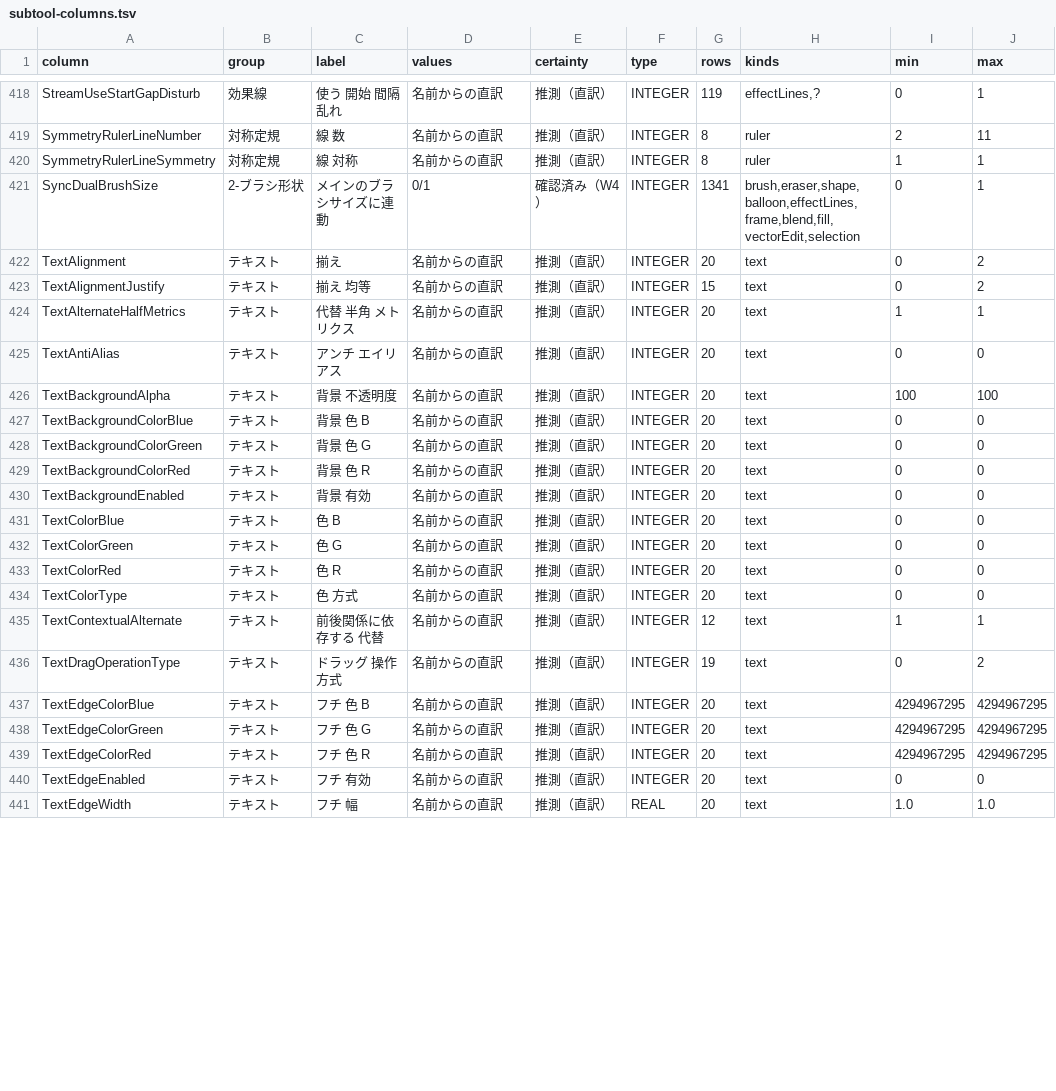
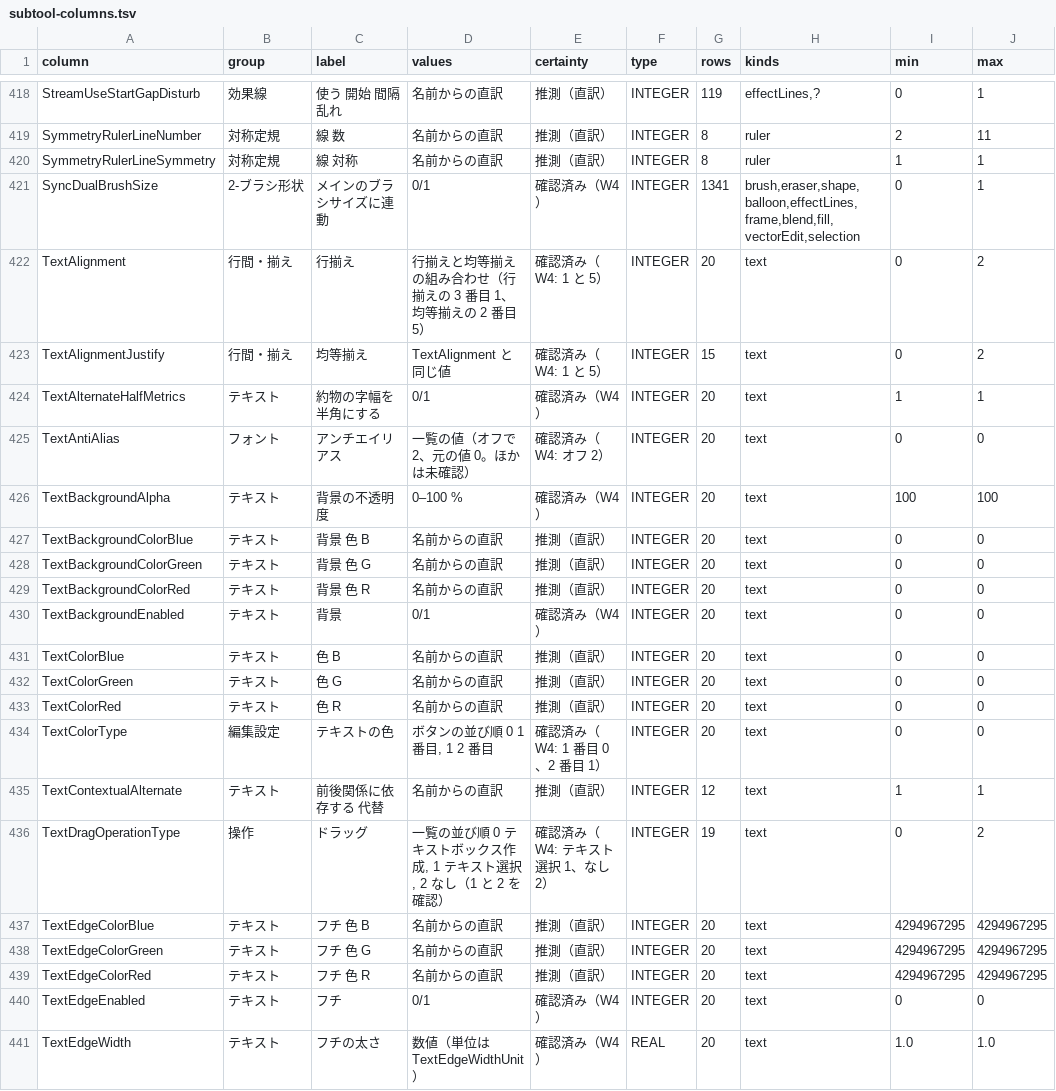
Before and after one commit to nanikasheila/CLIP_STUDIO_PAINT_Format, a TSV file: docs/assets/spec/subtool-columns.tsv, drawn as a sheet; only a part is shown, gaps mark what is left out; the diff covers the shown part only; the diff names each change by its address in the sheet, - before the commit and + after, or states it on an @@ line.

```diff
--- a/docs/assets/spec/subtool-columns.tsv
+++ b/docs/assets/spec/subtool-columns.tsv
-B422:B423 (group): テキスト
+B422:B423 (group): 行間・揃え
-C422 (label): 揃え
+C422 (label): 行揃え
-D422 (values): 名前からの直訳
+D422 (values): 行揃えと均等揃えの組み合わせ（行揃えの 3 番目 1、均等揃えの 2 番目 5）
-E422:E423 (certainty): 推測（直訳）
+E422:E423 (certainty): 確認済み（W4: 1 と 5）
-C423 (label): 揃え 均等
+C423 (label): 均等揃え
-D423 (values): 名前からの直訳
+D423 (values): TextAlignment と同じ値
-C424 (label): 代替 半角 メトリクス
+C424 (label): 約物の字幅を半角にする
-D424 (values): 名前からの直訳
+D424 (values): 0/1
-E424 (certainty): 推測（直訳）
+E424 (certainty): 確認済み（W4）
-B425 (group): テキスト
+B425 (group): フォント
-C425 (label): アンチ エイリアス
+C425 (label): アンチエイリアス
-D425 (values): 名前からの直訳
+D425 (values): 一覧の値（オフで 2、元の値 0。ほかは未確認）
-E425 (certainty): 推測（直訳）
+E425 (certainty): 確認済み（W4: オフ 2）
-C426 (label): 背景 不透明度
+C426 (label): 背景の不透明度
-D426 (values): 名前からの直訳
+D426 (values): 0–100 %
-E426 (certainty): 推測（直訳）
+E426 (certainty): 確認済み（W4）
-C430 (label): 背景 有効
+C430 (label): 背景
-D430 (values): 名前からの直訳
+D430 (values): 0/1
-E430 (certainty): 推測（直訳）
+E430 (certainty): 確認済み（W4）
-B434 (group): テキスト
+B434 (group): 編集設定
-C434 (label): 色 方式
+C434 (label): テキストの色
-D434 (values): 名前からの直訳
+D434 (values): ボタンの並び順 0 1 番目, 1 2 番目
-E434 (certainty): 推測（直訳）
+E434 (certainty): 確認済み（W4: 1 番目 0、2 番目 1）
-B436 (group): テキスト
+B436 (group): 操作
-C436 (label): ドラッグ 操作 方式
+C436 (label): ドラッグ
-D436 (values): 名前からの直訳
+D436 (values): 一覧の並び順 0 テキストボックス作成, 1 テキスト選択, 2 なし（1 と 2 を確認）
-E436 (certainty): 推測（直訳）
+E436 (certainty): 確認済み（W4: テキスト選択 1、なし 2）
-C440 (label): フチ 有効
+C440 (label): フチ
-D440 (values): 名前からの直訳
+D440 (values): 0/1
-E440:E441 (certainty): 推測（直訳）
+E440:E441 (certainty): 確認済み（W4）
-C441 (label): フチ 幅
+C441 (label): フチの太さ
-D441 (values): 名前からの直訳
+D441 (values): 数値（単位は TextEdgeWidthUnit）
```
Also changed, not shown: 129 edited cells elsewhere in this file, 4 other files.
